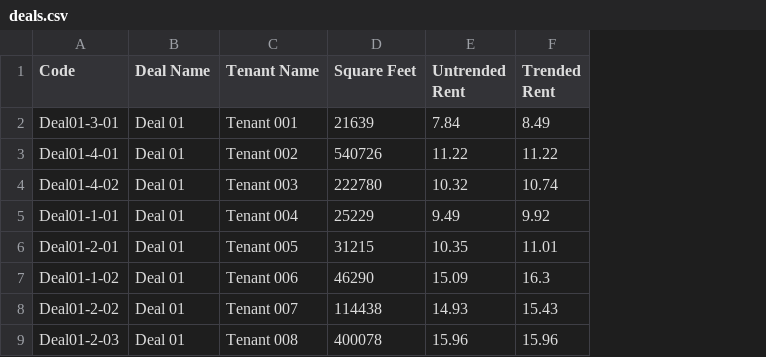
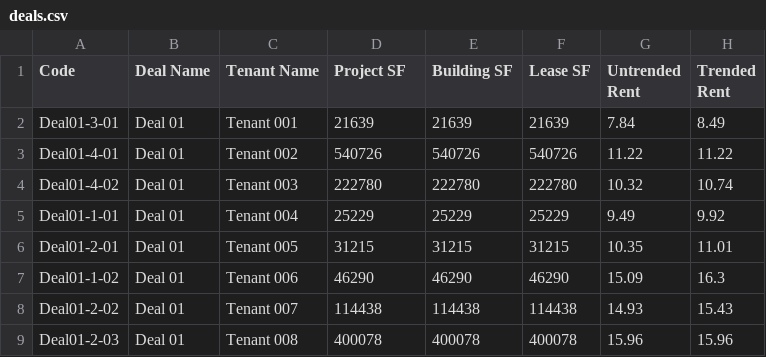
Before and after one commit to aanfinson00/Lease-Calculator, a CSV file: public/deals.csv, drawn as a sheet; only a part is shown; the diff names each change by its address in the sheet, - before the commit and + after, or states it on an @@ line.

```diff
--- a/public/deals.csv
+++ b/public/deals.csv
+column E (Building SF), rows 2-9: 21639 | 540726 | 222780 | 25229 | 31215 | 46290 | 114438 | 400078
+column F (Lease SF), rows 2-9: 21639 | 540726 | 222780 | 25229 | 31215 | 46290 | 114438 | 400078
-D1: Square Feet
+D1: Project SF
```
Also changed, not shown: 3 other files.
